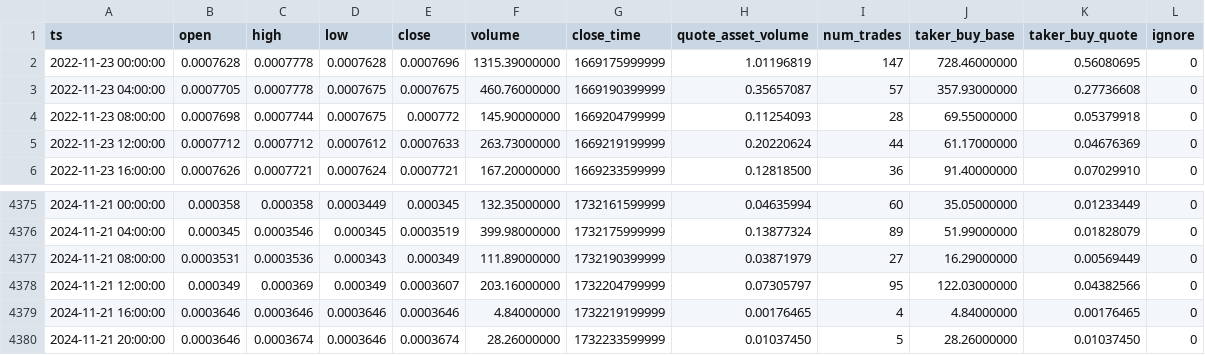
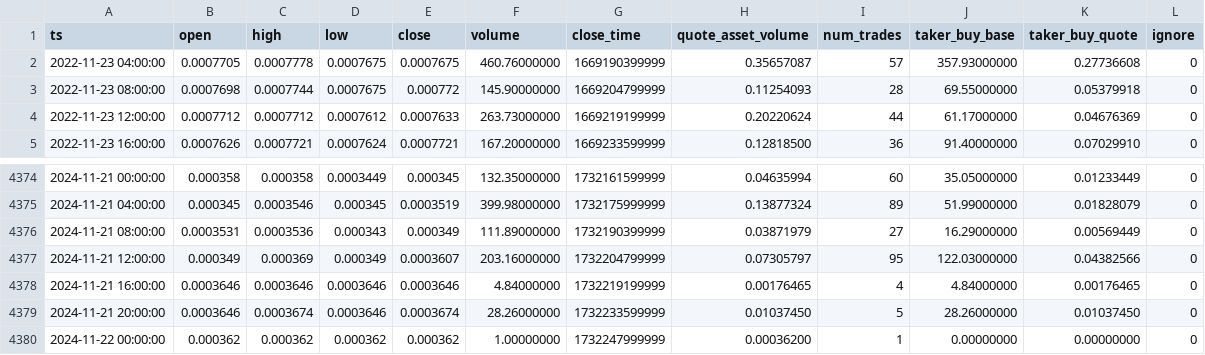
Before and after one commit to McNultyyy/BTC-Pair-OrderBlock-Finder, a CSV file: data/raw/AVAXBTC_4h.csv, drawn as a sheet; only a part is shown, gaps mark what is left out.

```diff
--- a/data/raw/AVAXBTC_4h.csv
+++ b/data/raw/AVAXBTC_4h.csv
@@ -1,3 +1,2 @@
 ts,open,high,low,close,volume,close_time,quote_asset_volume,num_trades,taker_buy_base,taker_buy_quote,ignore
-2022-11-23 00:00:00,0.0007628,0.0007778,0.0007628,0.0007696,1315.39000000,1669175999999,1.01196819,147,728.46000000,0.56080695,0
 2022-11-23 04:00:00,0.0007705,0.0007778,0.0007675,0.0007675,460.76000000,1669190399999,0.35657087,57,357.93000000,0.27736608,0
@@ -4380 +4379,2 @@ ts,open,high,low,close,volume,close_time,quote_asset_volume,num_trades,taker_buy
 2024-11-21 20:00:00,0.0003646,0.0003674,0.0003646,0.0003674,28.26000000,1732233599999,0.01037450,5,28.26000000,0.01037450,0
+2024-11-22 00:00:00,0.000362,0.000362,0.000362,0.000362,1.00000000,1732247999999,0.00036200,1,0.00000000,0.00000000,0
```
Also changed, not shown: data/raw/BNBBTC_4h.csv, data/raw/DOGEBTC_4h.csv, 7 other files.
